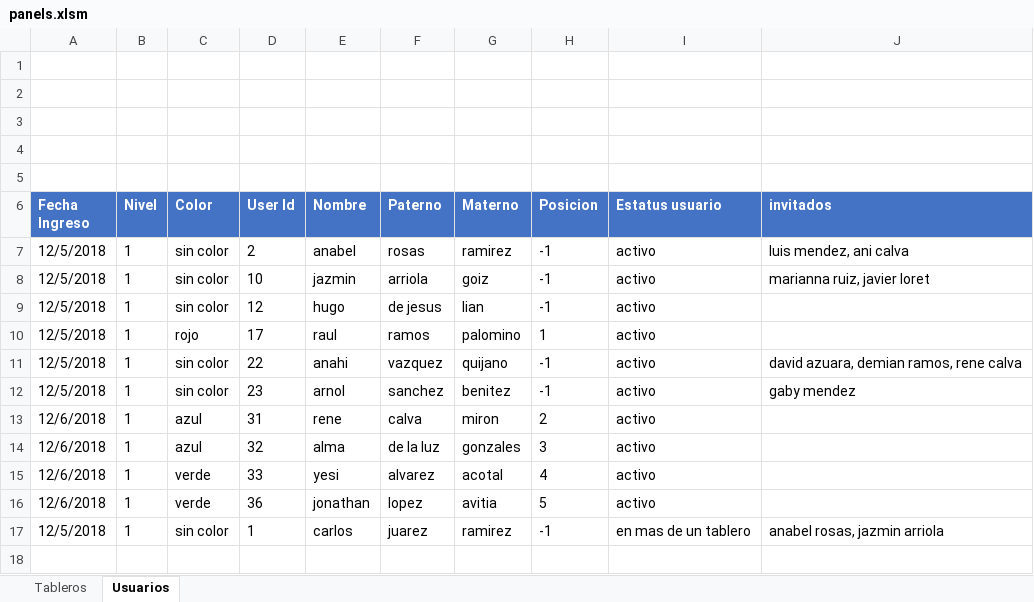
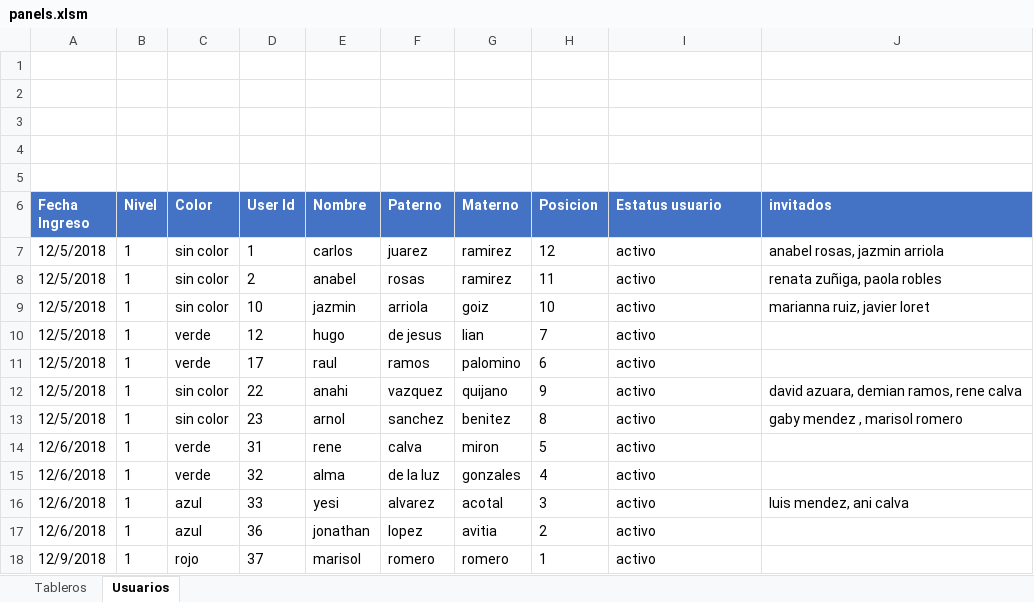
Before and after one commit to c-rlos/panels, an Excel workbook: panels.xlsm, sheet Usuarios, drawn as a sheet; values as stored, in another font and other column widths than the file's, no borders; charts and pictures not drawn; removed rows and columns are numbered as before the commit, all else as after; the diff names each change by its address in the sheet, - before the commit and + after, or states it on an @@ line.

```diff
--- a/panels.xlsm (sheet Usuarios)
+++ b/panels.xlsm (sheet Usuarios)
+row 7: 12/5/2018 | 1 | sin color | 1 | carlos | juarez | ramirez | 12 | activo | anabel rosas, jazmin arriola
-H8 (Posicion): -1
+H8 (Posicion): 11
-J8 (invitados): luis mendez, ani calva
+J8 (invitados): renata zuñiga, paola robles
-H9 (Posicion): -1
+H9 (Posicion): 10
-C10 (Color): sin color
+C10 (Color): verde
-H10 (Posicion): -1
+H10 (Posicion): 7
-C11 (Color): rojo
+C11 (Color): verde
-H11 (Posicion): 1
+H11 (Posicion): 6
-H12 (Posicion): -1
+H12 (Posicion): 9
-H13 (Posicion): -1
+H13 (Posicion): 8
-J13 (invitados): gaby mendez
+J13 (invitados): gaby mendez , marisol romero
-C14:C15 (Color): azul
+C14:C15 (Color): verde
-H14 (Posicion): 2
+H14 (Posicion): 5
-H15 (Posicion): 3
+H15 (Posicion): 4
-C16:C17 (Color): verde
+C16:C17 (Color): azul
-H16 (Posicion): 4
+H16 (Posicion): 3
-J16 (invitados): (empty)
+J16 (invitados): luis mendez, ani calva
-H17 (Posicion): 5
+H17 (Posicion): 2
-row 17: 12/5/2018 | 1 | sin color | 1 | carlos | juarez | ramirez | -1 | en mas de un tablero | anabel rosas, jazmin arriola
+row 18: 12/9/2018 | 1 | rojo | 37 | marisol | romero | romero | 1 | activo
```
Also changed, not shown: sheet Tableros, charts or pictures, 4 other files.
